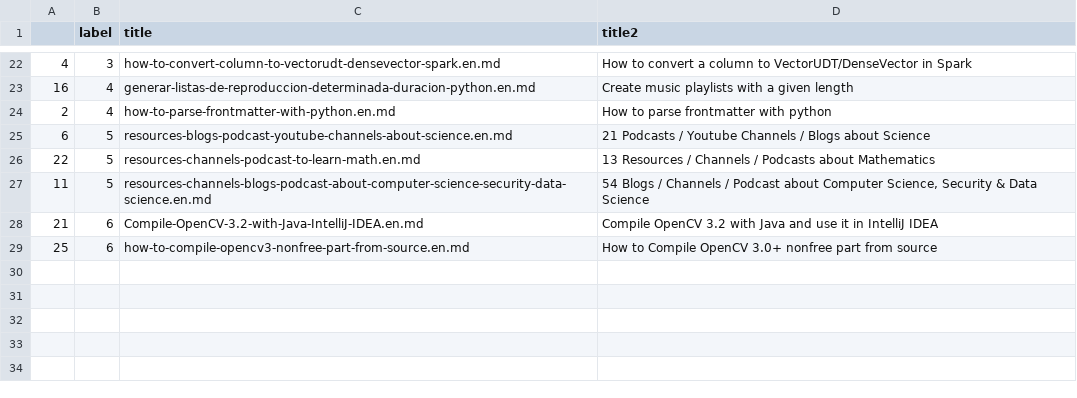
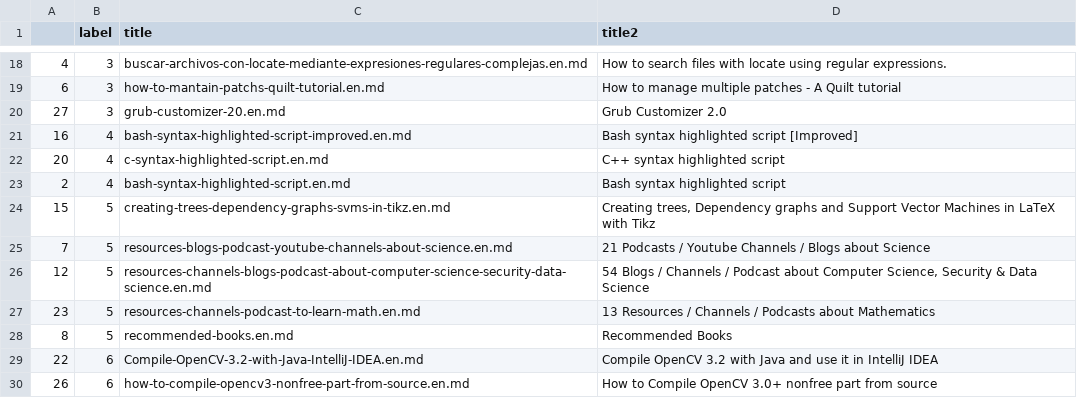
Before and after one commit to elbaulp/algui91-hugo, a CSV file: static/labels.en.csv, drawn as a sheet; only a part is shown, gaps mark what is left out; the diff covers the shown part only.

```diff
--- a/static/labels.en.csv
+++ b/static/labels.en.csv
@@ -22,8 +18,13 @@
-4,3,how-to-convert-column-to-vectorudt-densevector-spark.en.md,How to convert a column to VectorUDT/DenseVector in Spark
-16,4,generar-listas-de-reproduccion-determinada-duracion-python.en.md,Create music playlists with a given length
-2,4,how-to-parse-frontmatter-with-python.en.md,How to parse frontmatter with python
-6,5,resources-blogs-podcast-youtube-channels-about-science.en.md,21 Podcasts / Youtube Channels / Blogs about Science
-22,5,resources-channels-podcast-to-learn-math.en.md,13 Resources / Channels / Podcasts about Mathematics
-11,5,resources-channels-blogs-podcast-about-computer-science-security-data-science.en.md,"54 Blogs / Channels / Podcast about Computer Science, Security & Data Science"
-21,6,Compile-OpenCV-3.2-with-Java-IntelliJ-IDEA.en.md,Compile OpenCV 3.2 with Java and use it in IntelliJ IDEA
-25,6,how-to-compile-opencv3-nonfree-part-from-source.en.md,How to Compile  OpenCV 3.0+ nonfree part from source
+4,3,buscar-archivos-con-locate-mediante-expresiones-regulares-complejas.en.md,How to search files with locate using regular expressions.
+6,3,how-to-mantain-patchs-quilt-tutorial.en.md,How to manage multiple patches - A Quilt tutorial
+27,3,grub-customizer-20.en.md,Grub Customizer 2.0
+16,4,bash-syntax-highlighted-script-improved.en.md,Bash syntax highlighted script [Improved]
+20,4,c-syntax-highlighted-script.en.md,C++ syntax highlighted script
+2,4,bash-syntax-highlighted-script.en.md,Bash syntax highlighted script
+15,5,creating-trees-dependency-graphs-svms-in-tikz.en.md,"Creating trees, Dependency graphs and Support Vector Machines in LaTeX with Tikz"
+7,5,resources-blogs-podcast-youtube-channels-about-science.en.md,21 Podcasts / Youtube Channels / Blogs about Science
+12,5,resources-channels-blogs-podcast-about-computer-science-security-data-science.en.md,"54 Blogs / Channels / Podcast about Computer Science, Security & Data Science"
+23,5,resources-channels-podcast-to-learn-math.en.md,13 Resources / Channels / Podcasts about Mathematics
+8,5,recommended-books.en.md,Recommended Books
+22,6,Compile-OpenCV-3.2-with-Java-IntelliJ-IDEA.en.md,Compile OpenCV 3.2 with Java and use it in IntelliJ IDEA
+26,6,how-to-compile-opencv3-nonfree-part-from-source.en.md,How to Compile  OpenCV 3.0+ nonfree part from source
```
Also changed, not shown: 11 added rows, 15 removed rows and 7 edited cells elsewhere in this file, static/labels.es.csv, 3 other files.
